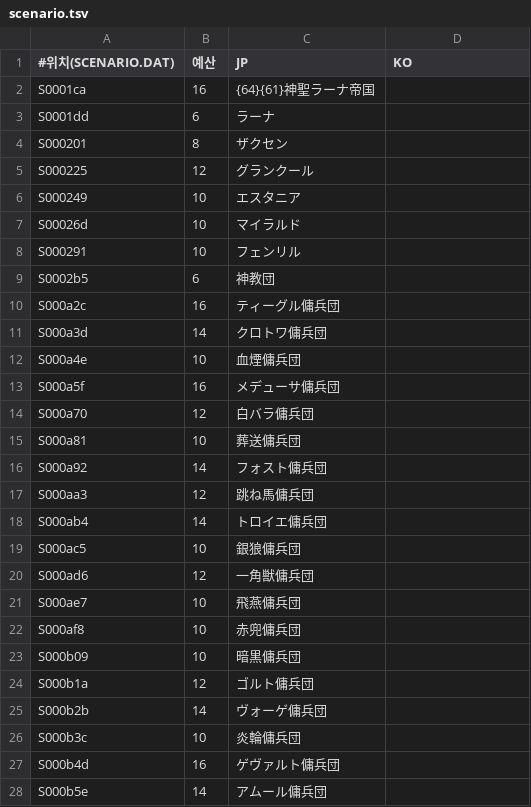
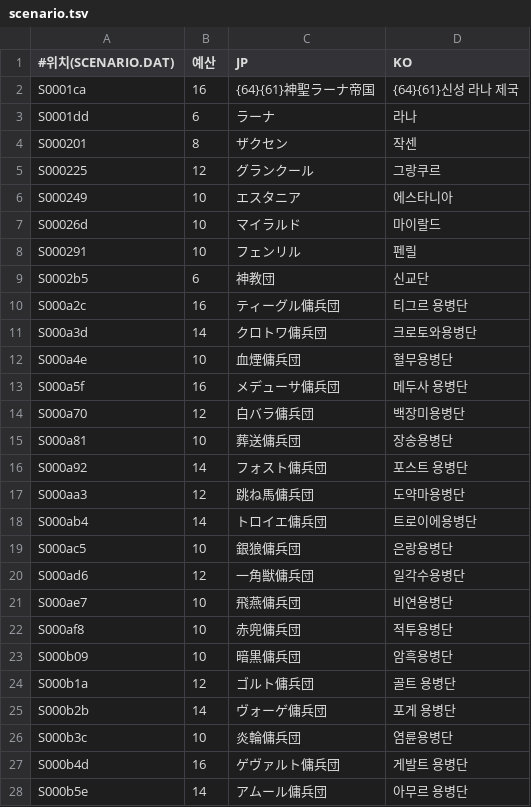
Before and after one commit to hospi0/soldner-kr-patch, a TSV file: work/text/scenario.tsv, drawn as a sheet; only a part is shown; the diff covers the shown part only.

```diff
--- a/work/text/scenario.tsv
+++ b/work/text/scenario.tsv
@@ -1,28 +1,28 @@
 #위치(SCENARIO.DAT)	예산	JP	KO
-S0001ca	16	{64}{61}神聖ラーナ帝国	
-S0001dd	6	ラーナ	
-S000201	8	ザクセン	
-S000225	12	グランクール	
-S000249	10	エスタニア	
-S00026d	10	マイラルド	
-S000291	10	フェンリル	
-S0002b5	6	神教団	
-S000a2c	16	ティーグル傭兵団	
-S000a3d	14	クロトワ傭兵団	
-S000a4e	10	血煙傭兵団	
-S000a5f	16	メデューサ傭兵団	
-S000a70	12	白バラ傭兵団	
-S000a81	10	葬送傭兵団	
-S000a92	14	フォスト傭兵団	
-S000aa3	12	跳ね馬傭兵団	
-S000ab4	14	トロイエ傭兵団	
-S000ac5	10	銀狼傭兵団	
-S000ad6	12	一角獣傭兵団	
-S000ae7	10	飛燕傭兵団	
-S000af8	10	赤兜傭兵団	
-S000b09	10	暗黒傭兵団	
-S000b1a	12	ゴルト傭兵団	
-S000b2b	14	ヴォーゲ傭兵団	
-S000b3c	10	炎輪傭兵団	
-S000b4d	16	ゲヴァルト傭兵団	
-S000b5e	14	アムール傭兵団	
+S0001ca	16	{64}{61}神聖ラーナ帝国	{64}{61}신성 라나 제국
+S0001dd	6	ラーナ	라나
+S000201	8	ザクセン	작센
+S000225	12	グランクール	그랑쿠르
+S000249	10	エスタニア	에스타니아
+S00026d	10	マイラルド	마이랄드
+S000291	10	フェンリル	펜릴
+S0002b5	6	神教団	신교단
+S000a2c	16	ティーグル傭兵団	티그르 용병단
+S000a3d	14	クロトワ傭兵団	크로토와용병단
+S000a4e	10	血煙傭兵団	혈무용병단
+S000a5f	16	メデューサ傭兵団	메두사 용병단
+S000a70	12	白バラ傭兵団	백장미용병단
+S000a81	10	葬送傭兵団	장송용병단
+S000a92	14	フォスト傭兵団	포스트 용병단
+S000aa3	12	跳ね馬傭兵団	도약마용병단
+S000ab4	14	トロイエ傭兵団	트로이에용병단
+S000ac5	10	銀狼傭兵団	은랑용병단
+S000ad6	12	一角獣傭兵団	일각수용병단
+S000ae7	10	飛燕傭兵団	비연용병단
+S000af8	10	赤兜傭兵団	적투용병단
+S000b09	10	暗黒傭兵団	암흑용병단
+S000b1a	12	ゴルト傭兵団	골트 용병단
+S000b2b	14	ヴォーゲ傭兵団	포게 용병단
+S000b3c	10	炎輪傭兵団	염륜용병단
+S000b4d	16	ゲヴァルト傭兵団	게발트 용병단
+S000b5e	14	アムール傭兵団	아무르 용병단
```
Also changed, not shown: 57 edited cells elsewhere in this file.
